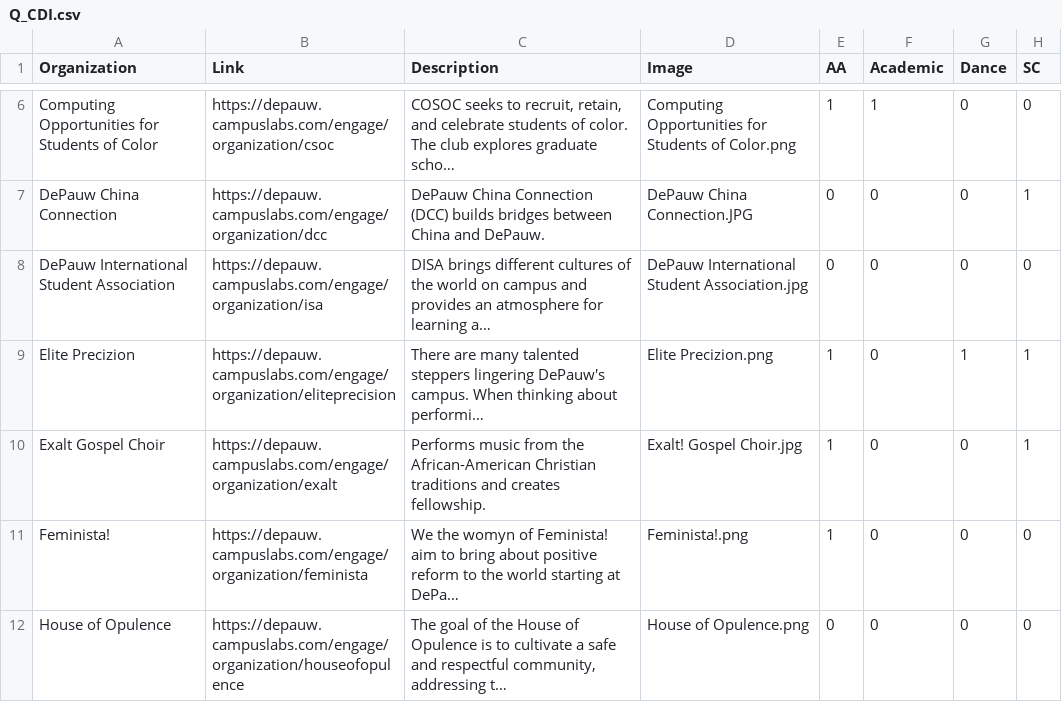
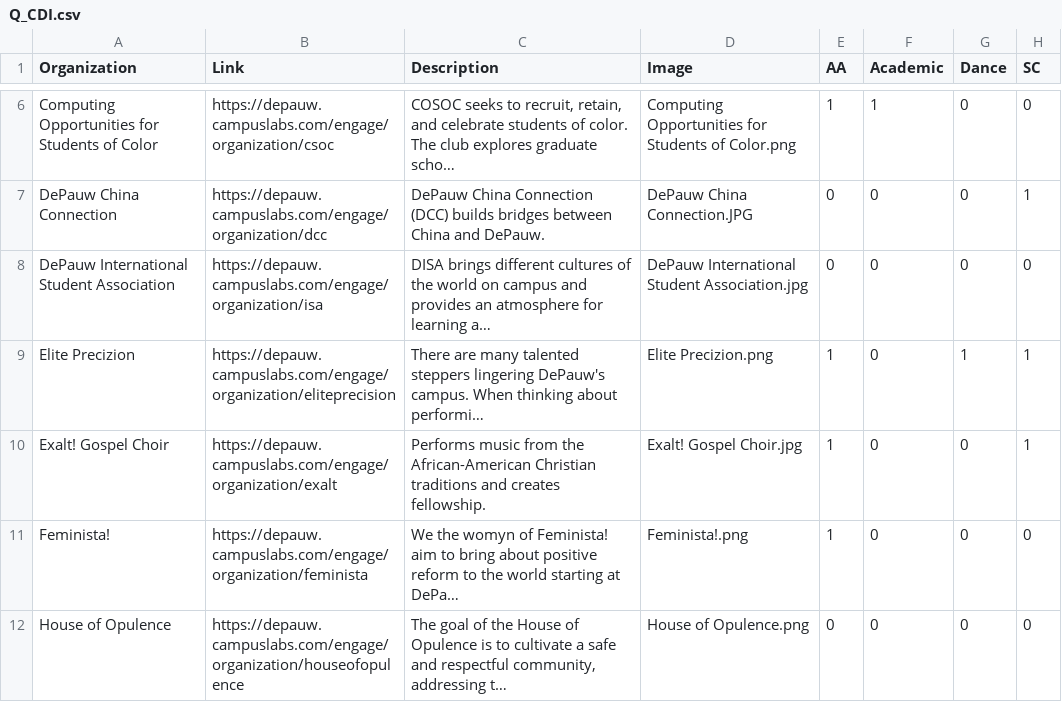
Before and after one commit to hieumtran/DeBOO, a CSV file: data/Q_CDI.csv, drawn as a sheet; only a part is shown, gaps mark what is left out; long unchanged cells end in …; the diff names each change by its address in the sheet, - before the commit and + after, or states it on an @@ line.

```diff
--- a/data/Q_CDI.csv
+++ b/data/Q_CDI.csv
-A10 (Organization): Exalt Gospel Choir
+A10 (Organization): Exalt! Gospel Choir
```
Also changed, not shown: 13 other files.
